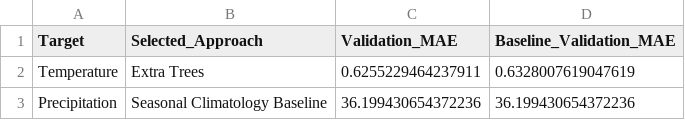
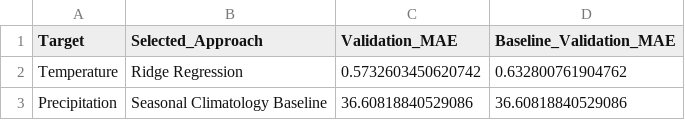
Before and after one commit to NikhilBansalv/ClimateShield-AI, a CSV file: outputs/monthly_ml/model_selection_summary.csv, drawn as a sheet.

```diff
--- a/outputs/monthly_ml/model_selection_summary.csv
+++ b/outputs/monthly_ml/model_selection_summary.csv
@@ -1,3 +1,3 @@
 Target,Selected_Approach,Validation_MAE,Baseline_Validation_MAE
-Temperature,Extra Trees,0.6255229464237911,0.6328007619047619
-Precipitation,Seasonal Climatology Baseline,36.199430654372236,36.199430654372236
+Temperature,Ridge Regression,0.5732603450620742,0.632800761904762
+Precipitation,Seasonal Climatology Baseline,36.60818840529086,36.60818840529086
```
Also changed, not shown: outputs/monthly_ml/model_evaluation_metrics.csv, outputs/monthly_ml/validation_metrics.csv, 12 other files.
